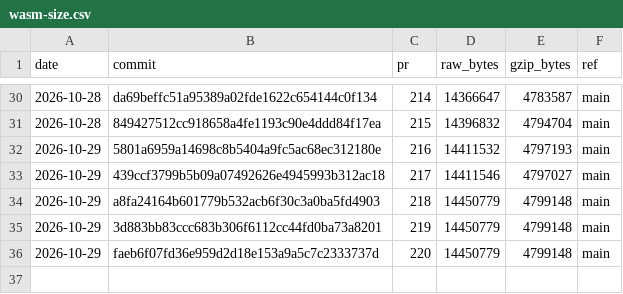
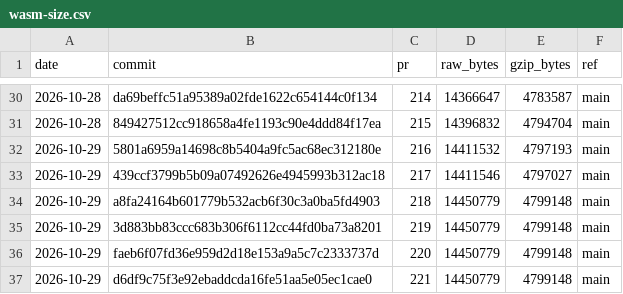
Before and after one commit to curvyo/curvyo, a CSV file: wasm-size.csv, drawn as a sheet; only a part is shown, gaps mark what is left out; the diff names each change by its address in the sheet, - before the commit and + after, or states it on an @@ line.

```diff
--- a/wasm-size.csv
+++ b/wasm-size.csv
+row 37: 2026-10-29 | d6df9c75f3e92ebaddcda16fe51aa5e05ec1cae0 | 221 | 14450779 | 4799148 | main
```
Also changed, not shown: 2 other files.
